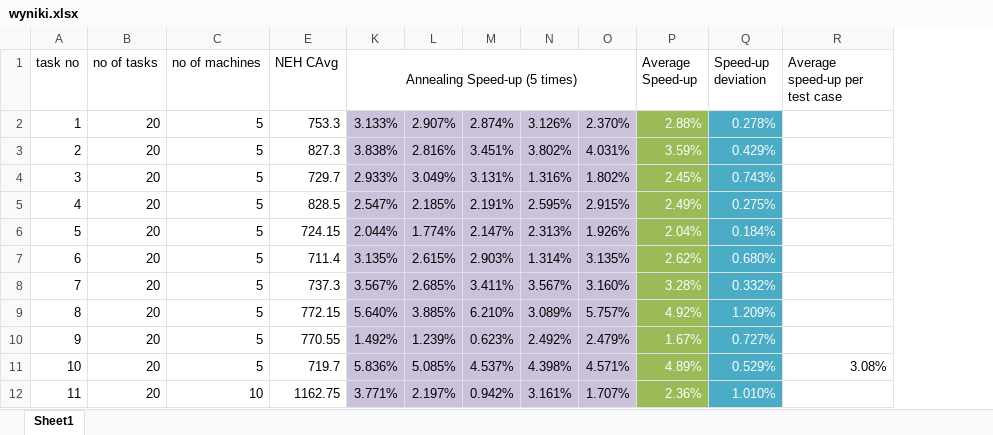
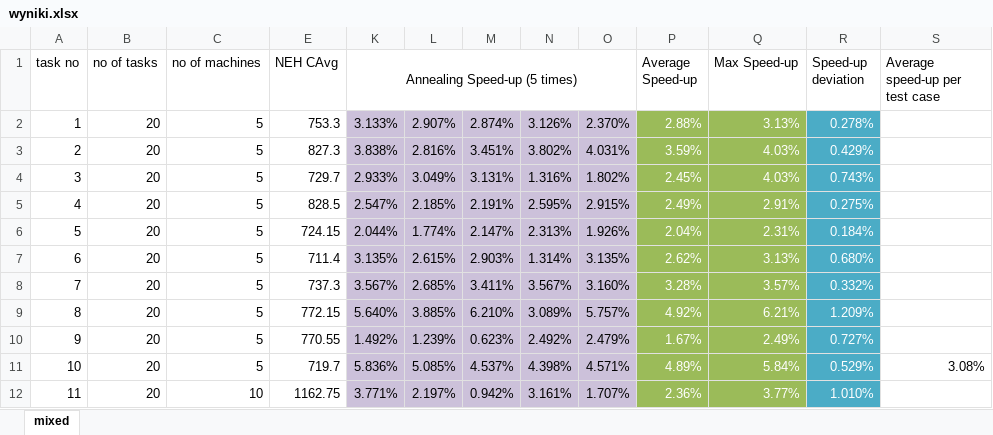
Before and after one commit to Spawek/PWR, an Excel workbook: 6_semester/sterowanie_procesami_dyskretnymi/Lab4_PSFP_SimulatedAnealing/wyniki.xlsx, sheet mixed, drawn as a sheet; only a part is shown; values as stored, in another font and other column widths than the file's, no borders; charts and pictures not drawn; the diff names each change by its address in the sheet, - before the commit and + after, or states it on an @@ line.

Commit message:
simmulated anealing docs changes

```diff
--- a/6_semester/sterowanie_procesami_dyskretnymi/Lab4_PSFP_SimulatedAnealing/wyniki.xlsx (sheet mixed)
+++ b/6_semester/sterowanie_procesami_dyskretnymi/Lab4_PSFP_SimulatedAnealing/wyniki.xlsx (sheet mixed)
-sheet tab: Sheet1
+sheet tab: mixed
+column Q (Max Speed-up), rows 2-12: 3.13% | 4.03% | 4.03% | 2.91% | 2.31% | 3.13% | 3.57% | 6.21% | 2.49% | 5.84% | 3.77%
```
Also changed, not shown: formulas that keep their value, charts or pictures, 1 other file.
